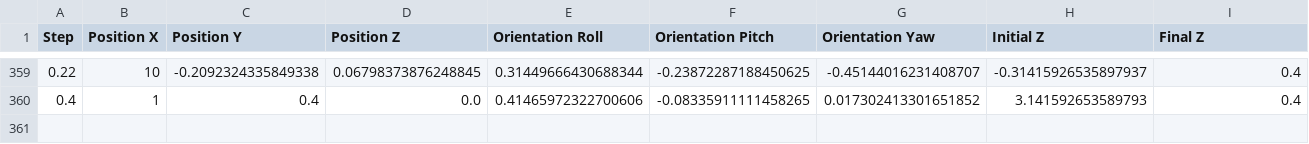
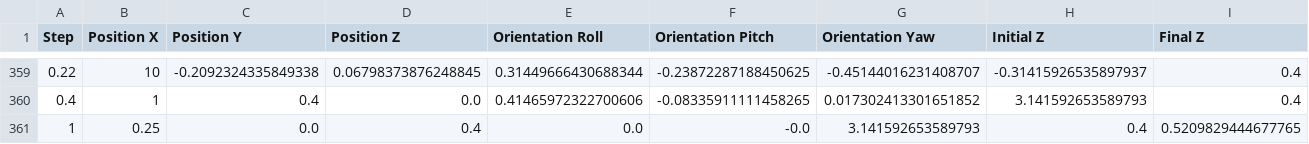
Before and after one commit to MuhammadMaazA/OOPProject, a CSV file: grasp_data.csv, drawn as a sheet; only a part is shown, gaps mark what is left out; rows hold the shown columns only; the diff names each change by its address in the sheet, - before the commit and + after, or states it on an @@ line.

Commit message:
added more data points

```diff
--- a/grasp_data.csv
+++ b/grasp_data.csv
+row 361: 1 | 0.25 | 0.0 | 0.4 | 0.0 | -0.0 | 3.141592653589793 | 0.4 | 0.5209829444677765
```
